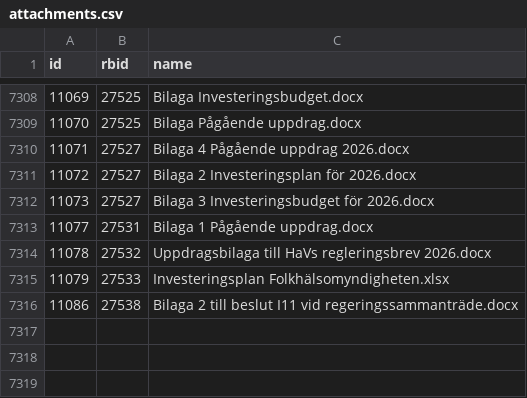
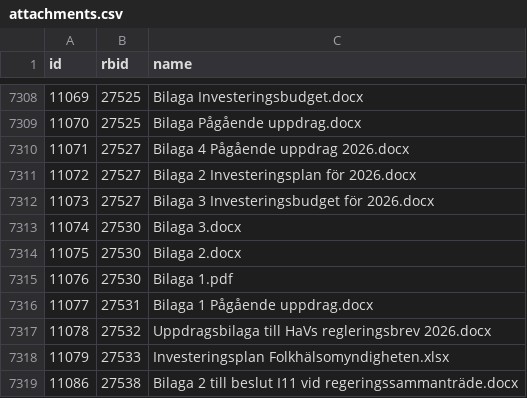
Before and after one commit to civictechsweden/oppna-statsliggaren, a CSV file: attachments.csv, drawn as a sheet; only a part is shown, gaps mark what is left out.

```diff
--- a/attachments.csv
+++ b/attachments.csv
@@ -7312,2 +7312,5 @@ id,rbid,name
 11073,27527,Bilaga 3 Investeringsbudget för 2026.docx
+11074,27530,Bilaga 3.docx
+11075,27530,Bilaga 2.docx
+11076,27530,Bilaga 1.pdf
 11077,27531,Bilaga 1 Pågående uppdrag.docx
```
Also changed, not shown: 1 other file.
